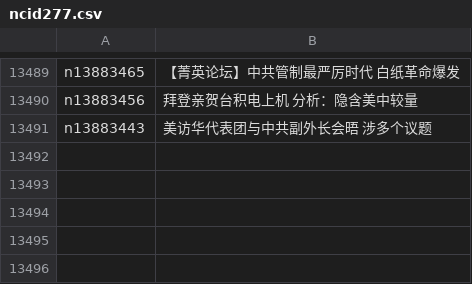
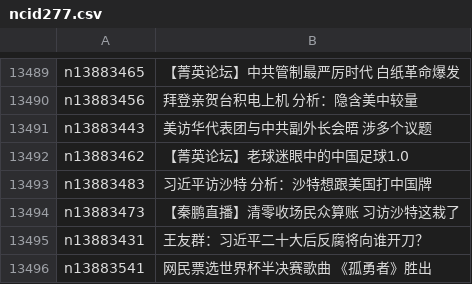
Before and after one commit to epic-marker/epoch-news, a CSV file: indexes/ncid277.csv, drawn as a sheet; only a part is shown, gaps mark what is left out.

```diff
--- a/indexes/ncid277.csv
+++ b/indexes/ncid277.csv
@@ -13491 +13491,6 @@ n13883456,拜登亲贺台积电上机 分析：隐含美中较量
 n13883443,美访华代表团与中共副外长会晤 涉多个议题
+n13883462,【菁英论坛】老球迷眼中的中国足球1.0
+n13883483,习近平访沙特 分析：沙特想跟美国打中国牌
+n13883473,【秦鹏直播】清零收场民众算账 习访沙特这栽了
+n13883431,王友群：习近平二十大后反腐将向谁开刀？
+n13883541,网民票选世界杯半决赛歌曲 《孤勇者》胜出
```
Also changed, not shown: indexes/ncid1078158.csv, indexes/ncid1078159.csv, 44 other files.
